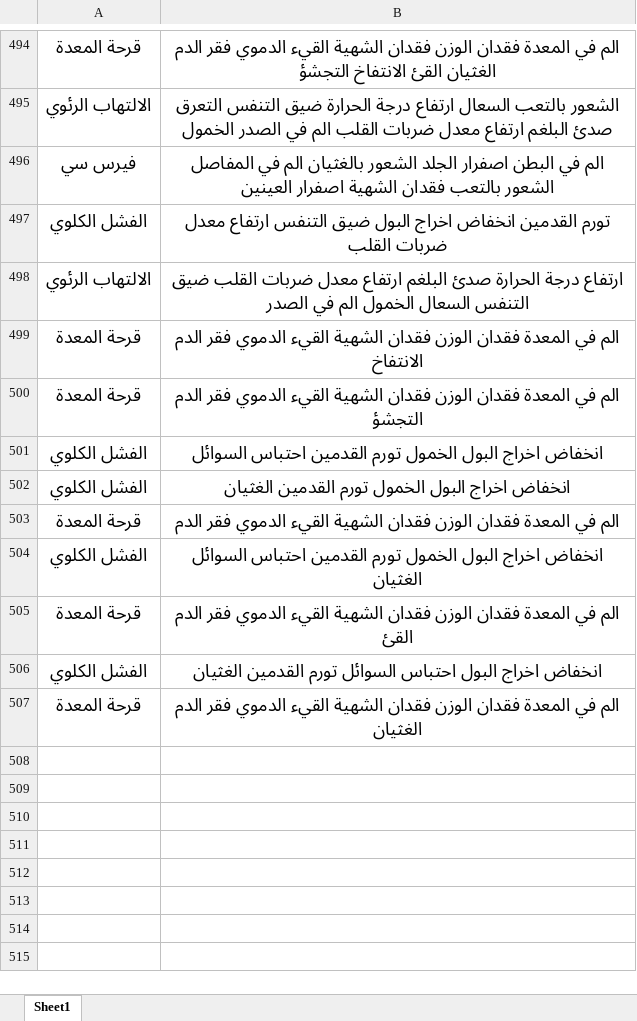
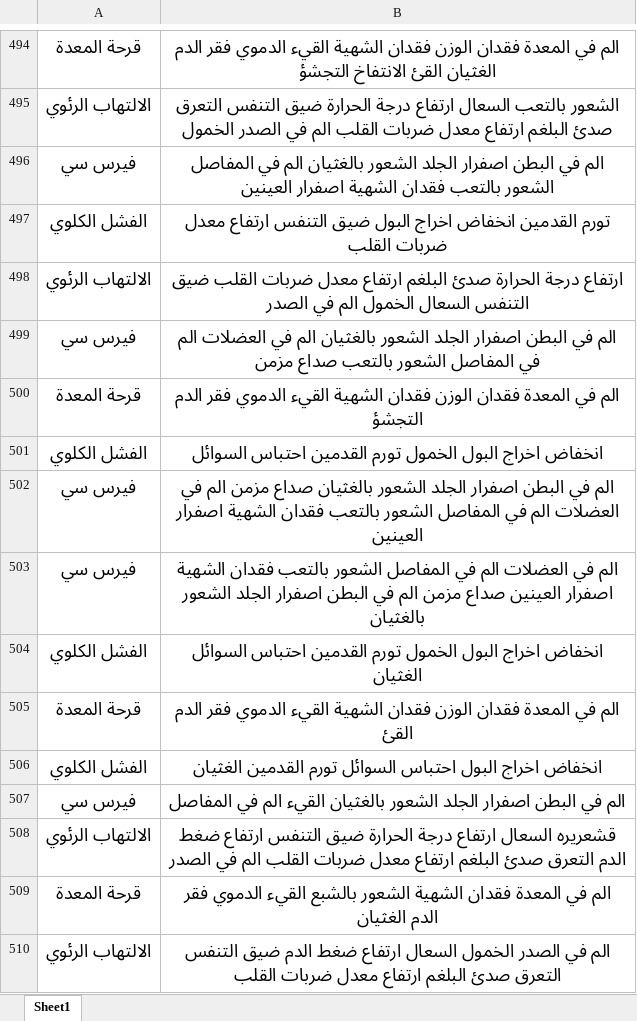
Before and after one commit to ahmednoour/arabic_nlp, an Excel workbook: ds.xlsx, sheet Sheet1, drawn as a sheet; only a part is shown, gaps mark what is left out; values as stored, in another font and other column widths than the file's, no borders; removed rows and columns are numbered as before the commit, all else as after; the diff covers the shown part only; the diff names each change by its address in the sheet, - before the commit and + after, or states it on an @@ line.

```diff
--- a/ds.xlsx (sheet Sheet1)
+++ b/ds.xlsx (sheet Sheet1)
-row 499: قرحة المعدة | الم في المعدة فقدان الوزن فقدان الشهية القيء الدموي فقر الدم الانتفاخ
+row 499: فيرس سي | الم في البطن اصفرار الجلد الشعور بالغثيان الم في العضلات الم في المفاصل الشعور بالتعب صداع مزمن
-row 502: الفشل الكلوي | انخفاض اخراج البول الخمول تورم القدمين الغثيان
-row 503: قرحة المعدة | الم في المعدة فقدان الوزن فقدان الشهية القيء الدموي فقر الدم
+row 502: فيرس سي | الم في البطن اصفرار الجلد الشعور بالغثيان صداع مزمن الم في العضلات الم في المفاصل الشعور بالتعب فقدان الشهية اصفرار العينين
+row 503: فيرس سي | الم في العضلات الم في المفاصل الشعور بالتعب فقدان الشهية اصفرار العينين صداع مزمن الم في البطن اصفرار الجلد الشعور بالغثيان
@@ row 507 moved to row 200: قرحة المعدة @@
@@ row 104 moved to row 507: فيرس سي @@
+row 508: الالتهاب الرئوي | قشعريره السعال ارتفاع درجة الحرارة ضيق التنفس ارتفاع ضغط الدم التعرق صدئ البلغم ارتفاع معدل ضربات القلب الم في الصدر
@@ row 110 moved to row 509: قرحة المعدة @@
+row 510: الالتهاب الرئوي | الم في الصدر الخمول السعال ارتفاع ضغط الدم ضيق التنفس التعرق صدئ البلغم ارتفاع معدل ضربات القلب
```
Also changed, not shown: 56 added rows, 28 removed rows, 73 moved rows and 2 edited cells elsewhere in this sheet, 1 other file.
